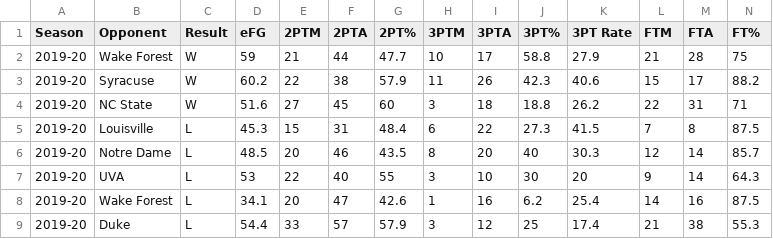
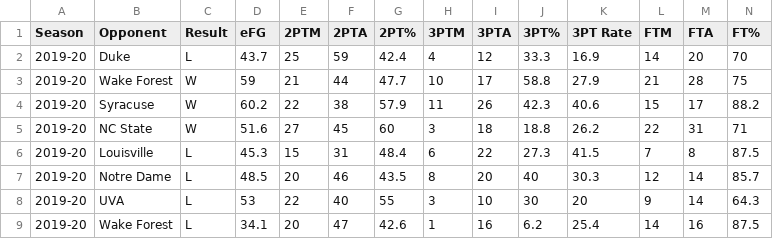
Before and after one commit to gallochris/dadgumboxscores, a CSV file: download/offensive_shooting.csv, drawn as a sheet; only a part is shown; the shorter side is filled out with more unchanged rows; the diff names each change by its address in the sheet, - before the commit and + after, or states it on an @@ line.

Commit message:
duke

```diff
--- a/download/offensive_shooting.csv
+++ b/download/offensive_shooting.csv
+row 2: 2019-20 | Duke | L | 43.7 | 25 | 59 | 42.4 | 4 | 12 | 33.3 | 16.9 | 14 | 20 | 70
```
Also changed, not shown: download/box_score_data.csv, 6 other files.
